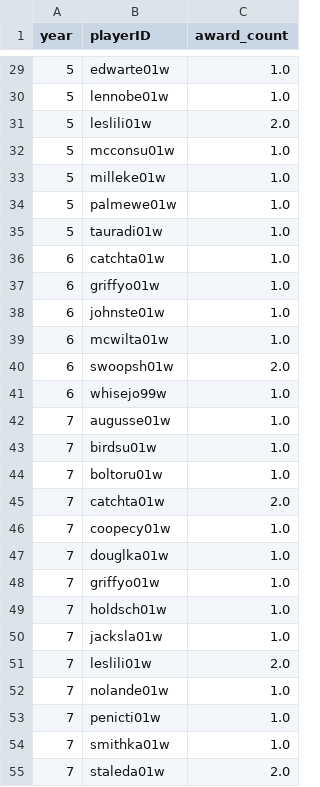
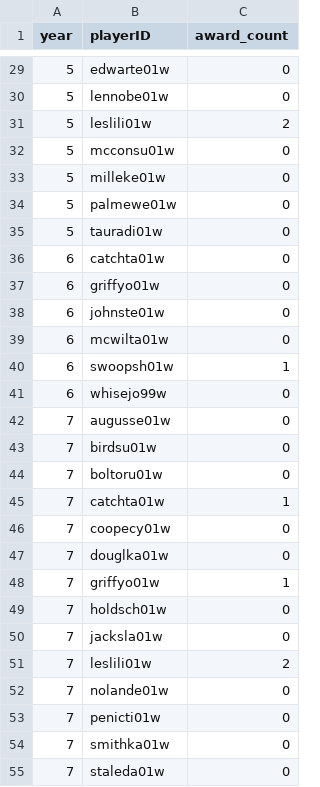
Before and after one commit to Joanaigs/Predict-WNBA-Winners-AC-66, a CSV file: data/awards_players_processed.csv, drawn as a sheet; only a part is shown, gaps mark what is left out; the diff covers the shown part only.

```diff
--- a/data/awards_players_processed.csv
+++ b/data/awards_players_processed.csv
@@ -29,27 +29,27 @@ year,playerID,award_count
-5,edwarte01w,1.0
-5,lennobe01w,1.0
-5,leslili01w,2.0
-5,mcconsu01w,1.0
-5,milleke01w,1.0
-5,palmewe01w,1.0
-5,tauradi01w,1.0
-6,catchta01w,1.0
-6,griffyo01w,1.0
-6,johnste01w,1.0
-6,mcwilta01w,1.0
-6,swoopsh01w,2.0
-6,whisejo99w,1.0
-7,augusse01w,1.0
-7,birdsu01w,1.0
-7,boltoru01w,1.0
-7,catchta01w,2.0
-7,coopecy01w,1.0
-7,douglka01w,1.0
-7,griffyo01w,1.0
-7,holdsch01w,1.0
-7,jacksla01w,1.0
-7,leslili01w,2.0
-7,nolande01w,1.0
-7,penicti01w,1.0
-7,smithka01w,1.0
-7,staleda01w,2.0
+5,edwarte01w,0
+5,lennobe01w,0
+5,leslili01w,2
+5,mcconsu01w,0
+5,milleke01w,0
+5,palmewe01w,0
+5,tauradi01w,0
+6,catchta01w,0
+6,griffyo01w,0
+6,johnste01w,0
+6,mcwilta01w,0
+6,swoopsh01w,1
+6,whisejo99w,0
+7,augusse01w,0
+7,birdsu01w,0
+7,boltoru01w,0
+7,catchta01w,1
+7,coopecy01w,0
+7,douglka01w,0
+7,griffyo01w,1
+7,holdsch01w,0
+7,jacksla01w,0
+7,leslili01w,2
+7,nolande01w,0
+7,penicti01w,0
+7,smithka01w,0
+7,staleda01w,0
```
Also changed, not shown: 55 edited cells elsewhere in this file, data/coaches_processed.csv, data/series_post_processed.csv, 11 other files.
